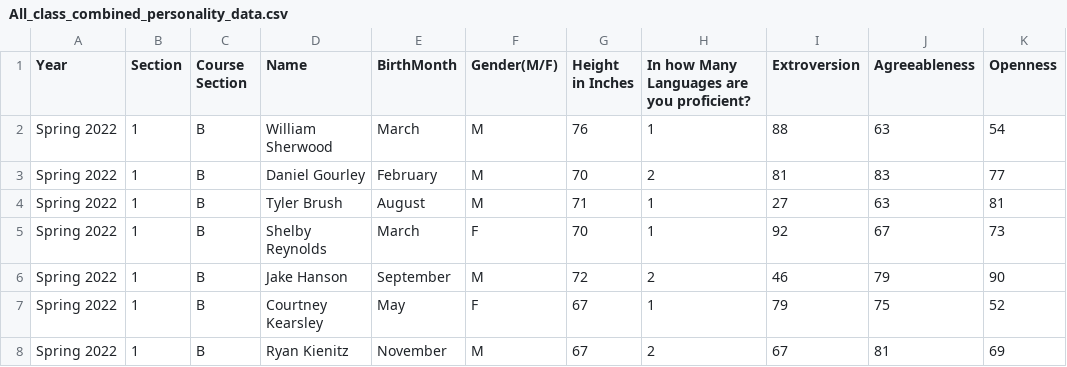
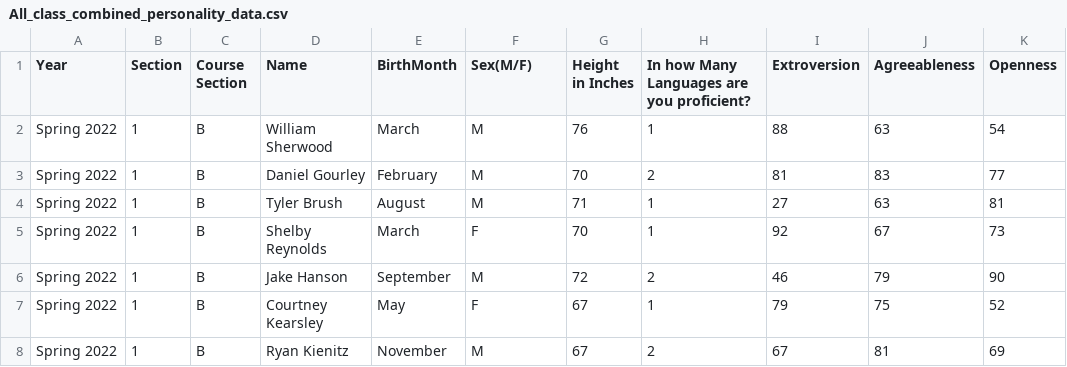
Before and after one commit to byuistats/Math221D_Cannon, a CSV file: Data/All_class_combined_personality_data.csv, drawn as a sheet; only a part is shown; the diff names each change by its address in the sheet, - before the commit and + after, or states it on an @@ line.

Commit message:
Update All_class_combined_personality_data.csv

```diff
--- a/Data/All_class_combined_personality_data.csv
+++ b/Data/All_class_combined_personality_data.csv
-F1: Gender(M/F)
+F1: Sex(M/F)
```
